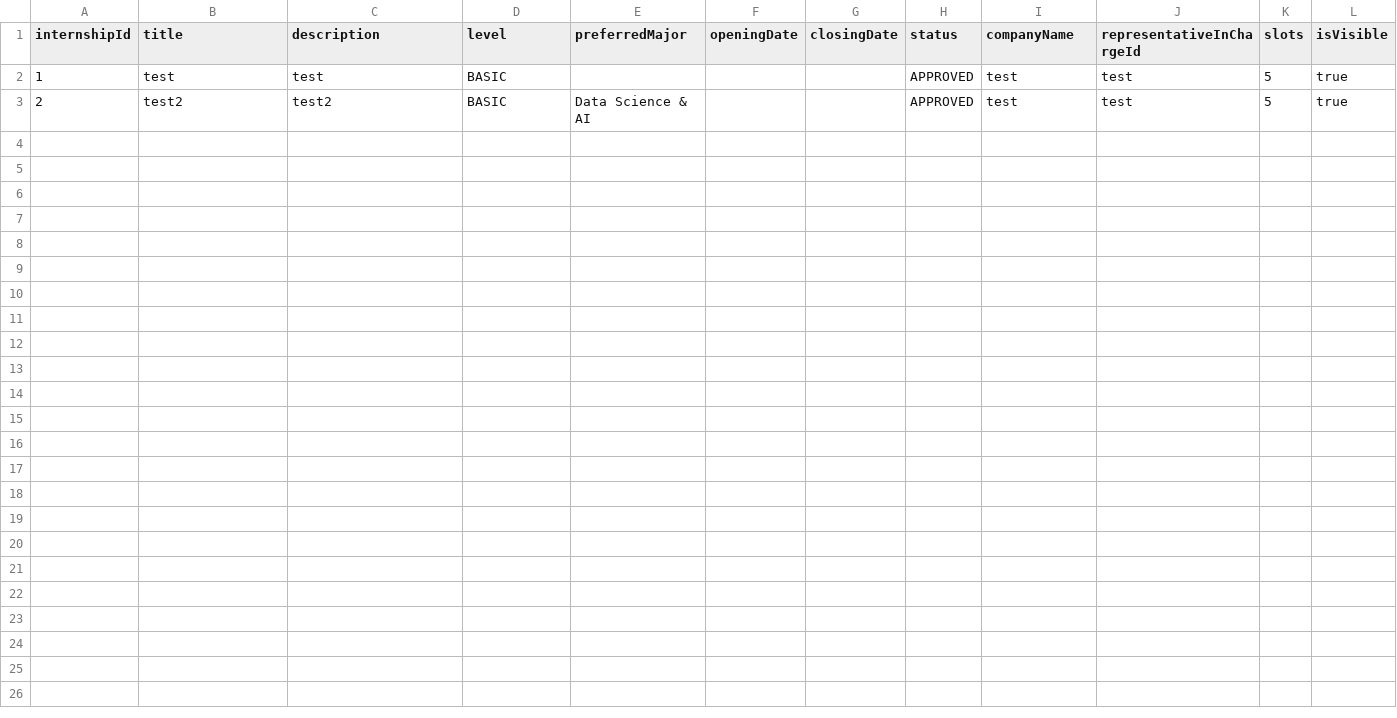
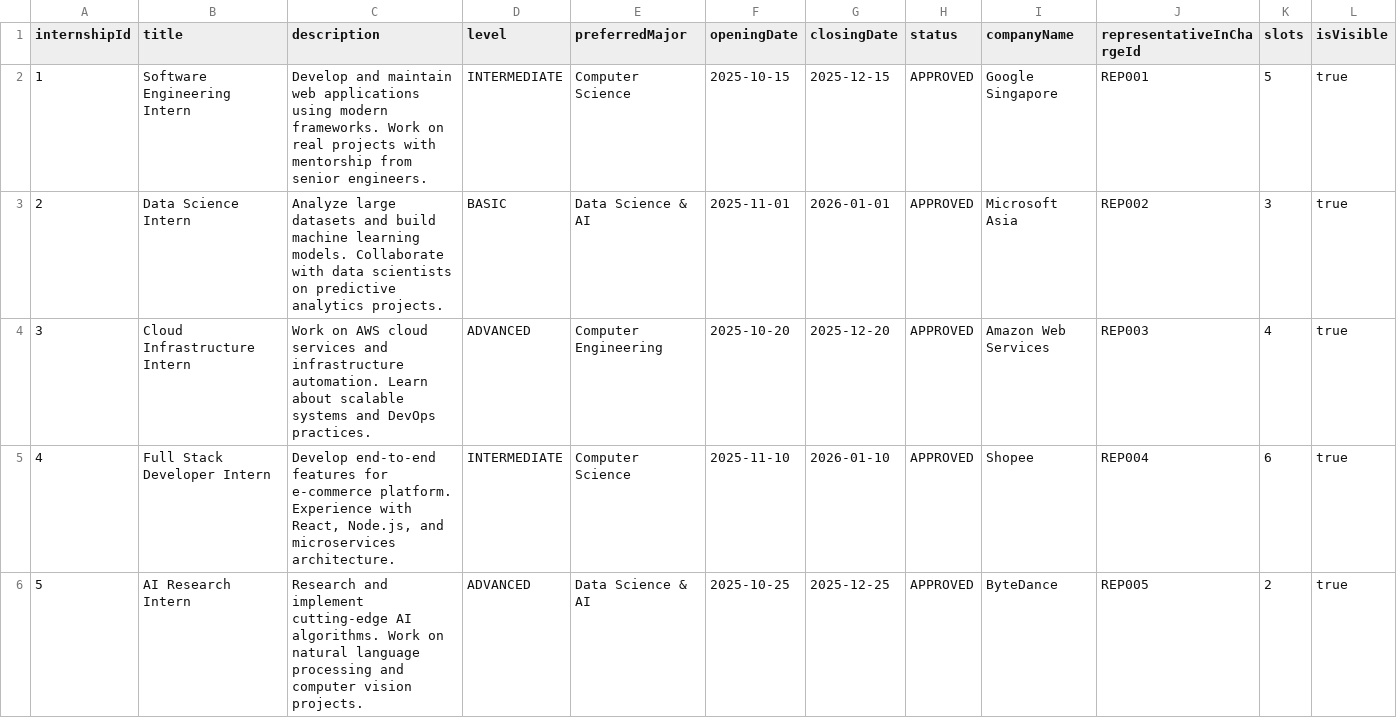
Before and after one commit to cleetoh/SC2002_proj, a CSV file: internships.csv, drawn as a sheet; only a part is shown; the diff covers the shown part only.

Commit message:
feat: improve user experience

```diff
--- a/internships.csv
+++ b/internships.csv
@@ -1,3 +1,6 @@
 internshipId,title,description,level,preferredMajor,openingDate,closingDate,status,companyName,representativeInChargeId,slots,isVisible
-1,test,test,BASIC,,,,APPROVED,test,test,5,true
-2,test2,test2,BASIC,Data Science & AI,,,APPROVED,test,test,5,true
+1,Software Engineering Intern,Develop and maintain web applications using modern frameworks. Work on real projects with mentorship from senior engineers.,INTERMEDIATE,Computer Science,2025-10-15,2025-12-15,APPROVED,Google Singapore,REP001,5,true
+2,Data Science Intern,Analyze large datasets and build machine learning models. Collaborate with data scientists on predictive analytics projects.,BASIC,Data Science & AI,2025-11-01,2026-01-01,APPROVED,Microsoft Asia,REP002,3,true
+3,Cloud Infrastructure Intern,Work on AWS cloud services and infrastructure automation. Learn about scalable systems and DevOps practices.,ADVANCED,Computer Engineering,2025-10-20,2025-12-20,APPROVED,Amazon Web Services,REP003,4,true
+4,Full Stack Developer Intern,"Develop end-to-end features for e-commerce platform. Experience with React, Node.js, and microservices architecture.",INTERMEDIATE,Computer Science,2025-11-10,2026-01-10,APPROVED,Shopee,REP004,6,true
+5,AI Research Intern,Research and implement cutting-edge AI algorithms. Work on natural language processing and computer vision projects.,ADVANCED,Data Science & AI,2025-10-25,2025-12-25,APPROVED,ByteDance,REP005,2,true
```
Also changed, not shown: 5 added rows elsewhere in this file, 27 other files.
